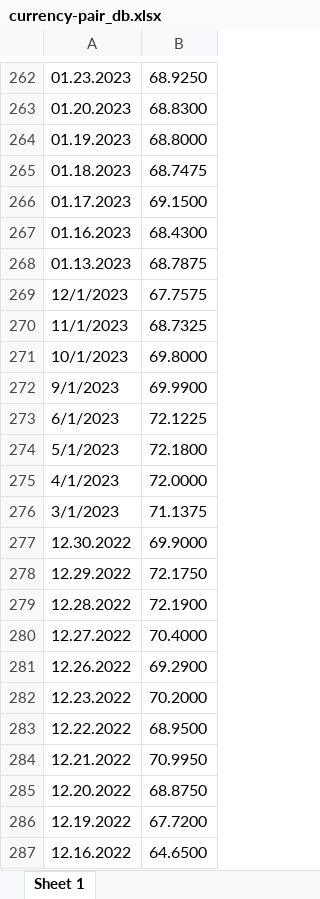
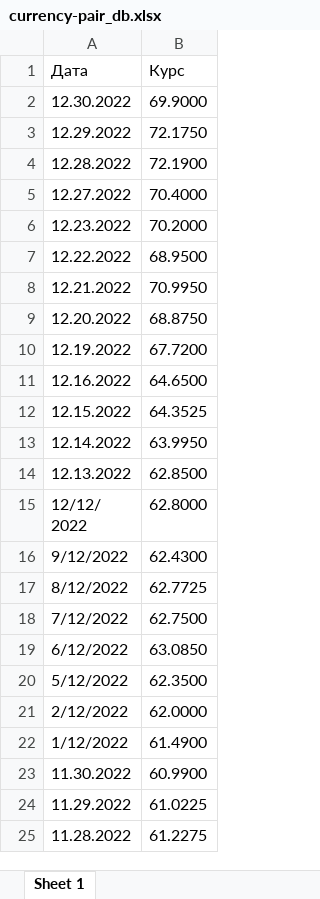
Before and after one commit to BigNeutronStar/opec-oil-analysis, an Excel workbook: Work/Data/public_data/currency-pair_db.xlsx, sheet Sheet 1, drawn as a sheet; only a part is shown, gaps mark what is left out; the shorter side is filled out with more unchanged rows; values as stored, in another font and other column widths than the file's, no borders; removed rows and columns are numbered as before the commit, all else as after; the diff covers the shown part only; the diff names each change by its address in the sheet, - before the commit and + after, or states it on an @@ line.

```diff
--- a/Work/Data/public_data/currency-pair_db.xlsx (sheet Sheet 1)
+++ b/Work/Data/public_data/currency-pair_db.xlsx (sheet Sheet 1)
-row 262: 01.23.2023 | 68.9250
-row 263: 01.20.2023 | 68.8300
-row 264: 01.19.2023 | 68.8000
-row 265: 01.18.2023 | 68.7475
-row 266: 01.17.2023 | 69.1500
-row 267: 01.16.2023 | 68.4300
-row 268: 01.13.2023 | 68.7875
-row 269: 12/1/2023 | 67.7575
-row 270: 11/1/2023 | 68.7325
-row 271: 10/1/2023 | 69.8000
-row 272: 9/1/2023 | 69.9900
-row 273: 6/1/2023 | 72.1225
-row 274: 5/1/2023 | 72.1800
-row 275: 4/1/2023 | 72.0000
-row 276: 3/1/2023 | 71.1375
+row 1: Дата | Курс
-row 281: 12.26.2022 | 69.2900
```
Also changed, not shown: 261 removed rows elsewhere in this sheet, Work/Data/generated_data/daily-production_db.xlsx, Work/Data/generated_data/date_db.xlsx, 13 other files.
